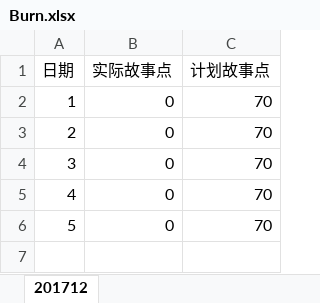
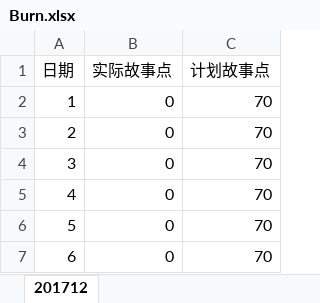
Before and after one commit to atbj505/echarts, an Excel workbook: Burn.xlsx, sheet 201712, drawn as a sheet; values as stored, in another font and other column widths than the file's, no borders; the diff names each change by its address in the sheet, - before the commit and + after, or states it on an @@ line.

```diff
--- a/Burn.xlsx (sheet 201712)
+++ b/Burn.xlsx (sheet 201712)
+row 7: 6 | 0 | 70
```
Also changed, not shown: 3 other files.
